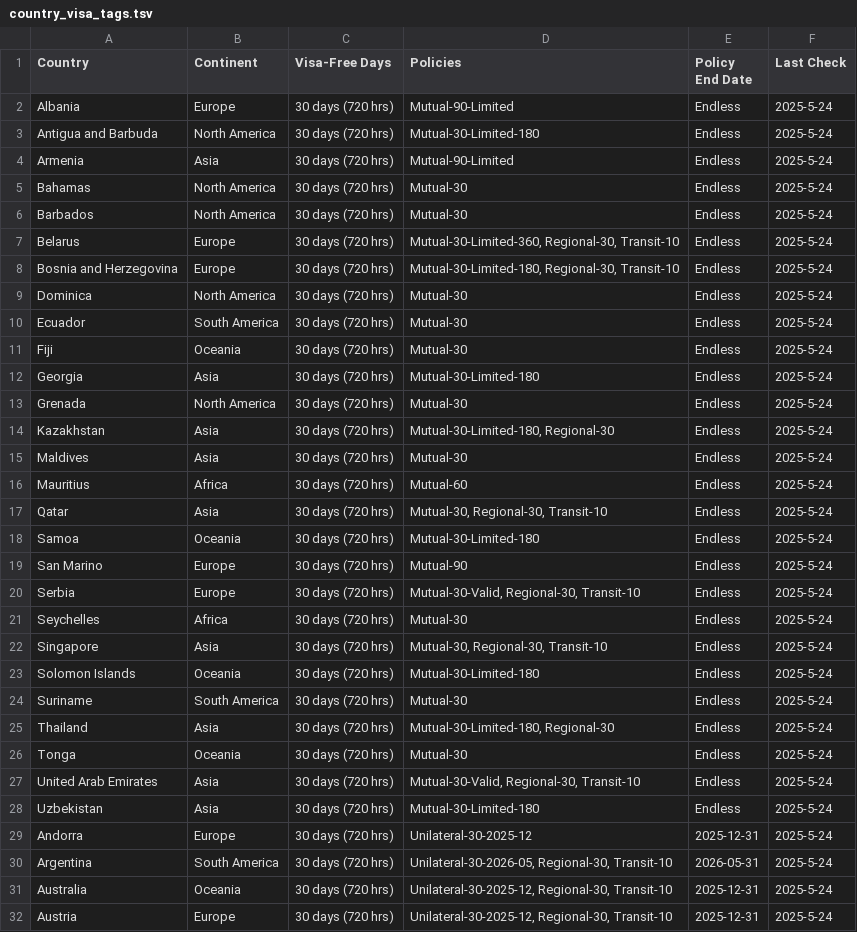
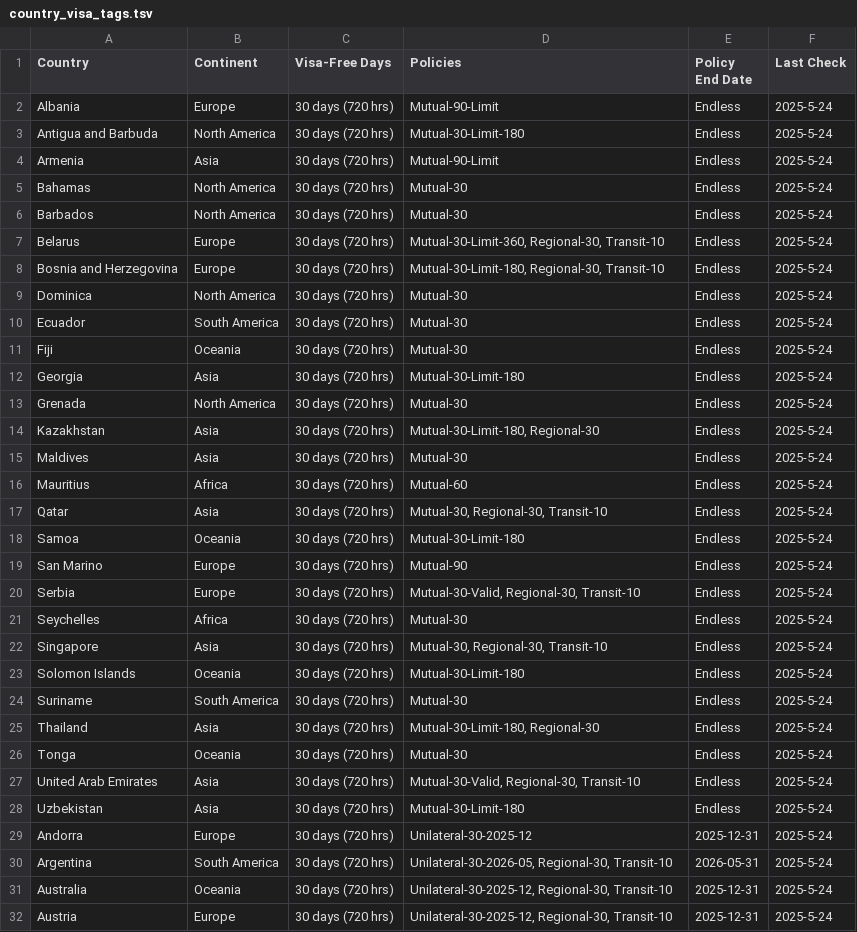
Before and after one commit to Shawn-Guo-CN/ChinaTripInfo, a TSV file: docs/source/_static/1_1_visa_policy/country_visa_tags.tsv, drawn as a sheet; only a part is shown.

Commit message:
update tag in visa tags file

```diff
--- a/docs/source/_static/1_1_visa_policy/country_visa_tags.tsv
+++ b/docs/source/_static/1_1_visa_policy/country_visa_tags.tsv
@@ -1,9 +1,9 @@
 Country	Continent	Visa-Free Days	Policies	Policy End Date	Last Check
-Albania	Europe	30 days (720 hrs)	Mutual-90-Limited	Endless	2025-5-24
-Antigua and Barbuda	North America	30 days (720 hrs)	Mutual-30-Limited-180	Endless	2025-5-24
-Armenia	Asia	30 days (720 hrs)	Mutual-90-Limited	Endless	2025-5-24
+Albania	Europe	30 days (720 hrs)	Mutual-90-Limit	Endless	2025-5-24
+Antigua and Barbuda	North America	30 days (720 hrs)	Mutual-30-Limit-180	Endless	2025-5-24
+Armenia	Asia	30 days (720 hrs)	Mutual-90-Limit	Endless	2025-5-24
 Bahamas	North America	30 days (720 hrs)	Mutual-30	Endless	2025-5-24
 Barbados	North America	30 days (720 hrs)	Mutual-30	Endless	2025-5-24
-Belarus	Europe	30 days (720 hrs)	Mutual-30-Limited-360, Regional-30, Transit-10	Endless	2025-5-24
-Bosnia and Herzegovina	Europe	30 days (720 hrs)	Mutual-30-Limited-180, Regional-30, Transit-10	Endless	2025-5-24
+Belarus	Europe	30 days (720 hrs)	Mutual-30-Limit-360, Regional-30, Transit-10	Endless	2025-5-24
+Bosnia and Herzegovina	Europe	30 days (720 hrs)	Mutual-30-Limit-180, Regional-30, Transit-10	Endless	2025-5-24
 Dominica	North America	30 days (720 hrs)	Mutual-30	Endless	2025-5-24
@@ -11,5 +11,5 @@ Ecuador	South America	30 days (720 hrs)	Mutual-30	Endless	2025-5-24
 Fiji	Oceania	30 days (720 hrs)	Mutual-30	Endless	2025-5-24
-Georgia	Asia	30 days (720 hrs)	Mutual-30-Limited-180	Endless	2025-5-24
+Georgia	Asia	30 days (720 hrs)	Mutual-30-Limit-180	Endless	2025-5-24
 Grenada	North America	30 days (720 hrs)	Mutual-30	Endless	2025-5-24
-Kazakhstan	Asia	30 days (720 hrs)	Mutual-30-Limited-180, Regional-30	Endless	2025-5-24
+Kazakhstan	Asia	30 days (720 hrs)	Mutual-30-Limit-180, Regional-30	Endless	2025-5-24
 Maldives	Asia	30 days (720 hrs)	Mutual-30	Endless	2025-5-24
@@ -17,3 +17,3 @@ Mauritius	Africa	30 days (720 hrs)	Mutual-60	Endless	2025-5-24
 Qatar	Asia	30 days (720 hrs)	Mutual-30, Regional-30, Transit-10	Endless	2025-5-24
-Samoa	Oceania	30 days (720 hrs)	Mutual-30-Limited-180	Endless	2025-5-24
+Samoa	Oceania	30 days (720 hrs)	Mutual-30-Limit-180	Endless	2025-5-24
 San Marino	Europe	30 days (720 hrs)	Mutual-90	Endless	2025-5-24
@@ -22,8 +22,8 @@ Seychelles	Africa	30 days (720 hrs)	Mutual-30	Endless	2025-5-24
 Singapore	Asia	30 days (720 hrs)	Mutual-30, Regional-30, Transit-10	Endless	2025-5-24
-Solomon Islands	Oceania	30 days (720 hrs)	Mutual-30-Limited-180	Endless	2025-5-24
+Solomon Islands	Oceania	30 days (720 hrs)	Mutual-30-Limit-180	Endless	2025-5-24
 Suriname	South America	30 days (720 hrs)	Mutual-30	Endless	2025-5-24
-Thailand	Asia	30 days (720 hrs)	Mutual-30-Limited-180, Regional-30	Endless	2025-5-24
+Thailand	Asia	30 days (720 hrs)	Mutual-30-Limit-180, Regional-30	Endless	2025-5-24
 Tonga	Oceania	30 days (720 hrs)	Mutual-30	Endless	2025-5-24
 United Arab Emirates	Asia	30 days (720 hrs)	Mutual-30-Valid, Regional-30, Transit-10	Endless	2025-5-24
-Uzbekistan	Asia	30 days (720 hrs)	Mutual-30-Limited-180	Endless	2025-5-24
+Uzbekistan	Asia	30 days (720 hrs)	Mutual-30-Limit-180	Endless	2025-5-24
 Andorra	Europe	30 days (720 hrs)	Unilateral-30-2025-12	2025-12-31	2025-5-24
```
